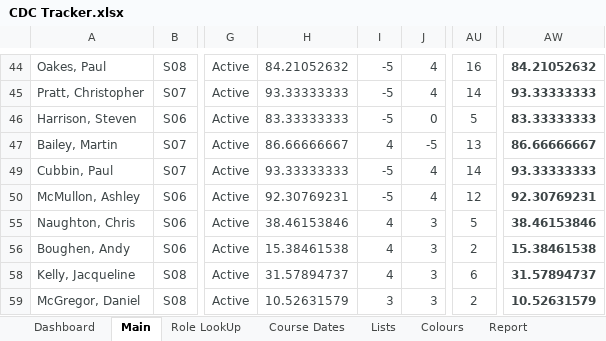
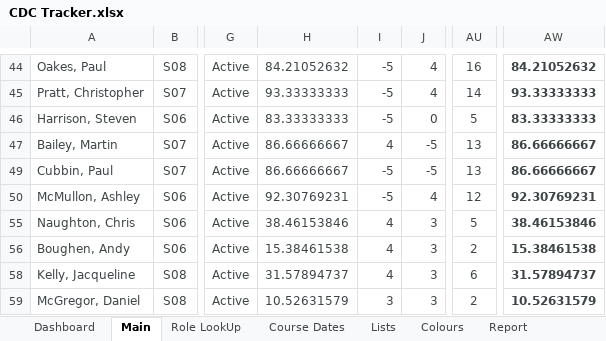
Before and after one commit to jules008/CertsTracker, an Excel workbook: CDC Tracker.xlsx, sheet Main, drawn as a sheet; only a part is shown, gaps mark what is left out; values as stored, in another font and other column widths than the file's, no borders; charts and pictures and conditional formats not drawn; the diff names each change by its address in the sheet, - before the commit and + after, or states it on an @@ line.

```diff
--- a/CDC Tracker.xlsx (sheet Main)
+++ b/CDC Tracker.xlsx (sheet Main)
-H49: 93.33333333
+H49: 86.66666667
-J49: 4
+J49: -5
-AU49: 14
+AU49: 13
-AW49: 93.33333333
+AW49: 86.66666667
```
Also changed, not shown: sheet Dashboard, sheet Course Dates, charts or pictures, 5 other files.
